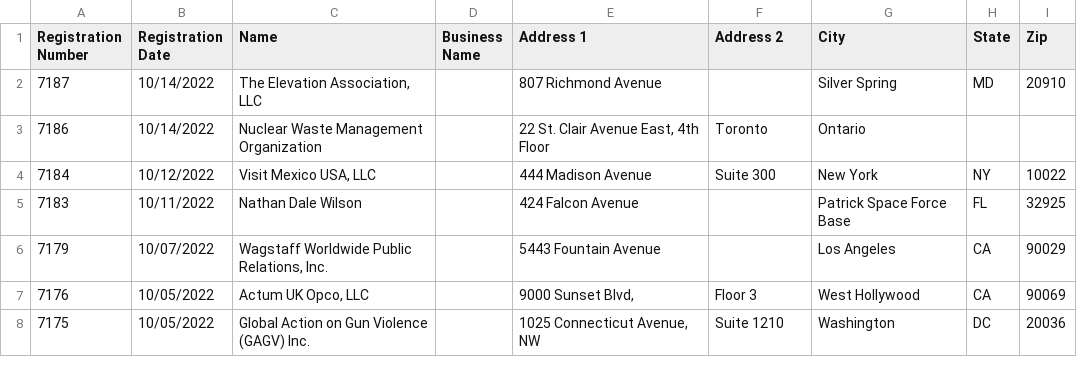
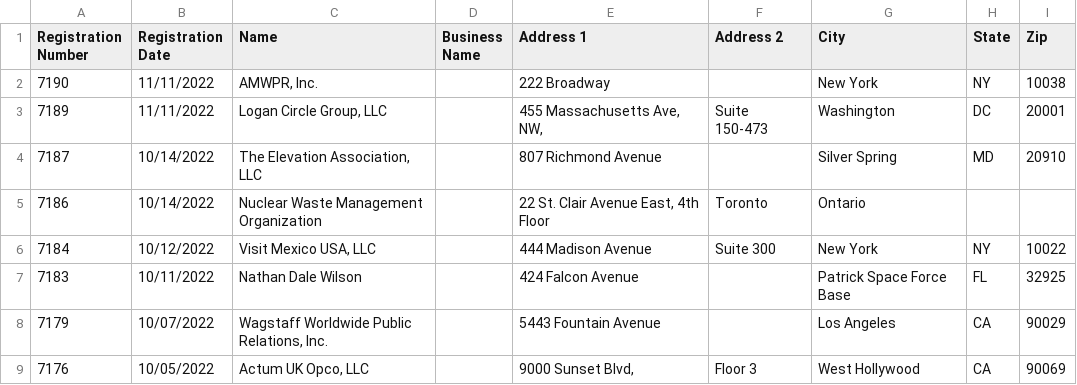
Before and after one commit to markschaver/FARA-Active, a CSV file: data.csv, drawn as a sheet; only a part is shown; the shorter side is filled out with more unchanged rows.

Commit message:
Flat: latest data (2022-11-16T08:25:27.177Z) {   "date": "2022-11-16T08:25:27.177Z",   "files": [     {       "name": "data.csv",       "deltaBytes": 202,       "source": "https://efile.fara.gov/api/v1/Registrants/csv/Active"     }   ] }

```diff
--- a/data.csv
+++ b/data.csv
@@ -1,2 +1,4 @@
 "Registration Number","Registration Date","Name","Business Name","Address 1","Address 2","City","State","Zip"
+"7190","11/11/2022","AMWPR, Inc.","","222 Broadway","","New York","NY","10038"
+"7189","11/11/2022","Logan Circle Group, LLC","","455 Massachusetts Ave, NW, ","Suite 150-473","Washington","DC","20001"
 "7187","10/14/2022","The Elevation Association, LLC","","807 Richmond Avenue","","Silver Spring","MD","20910"
```
